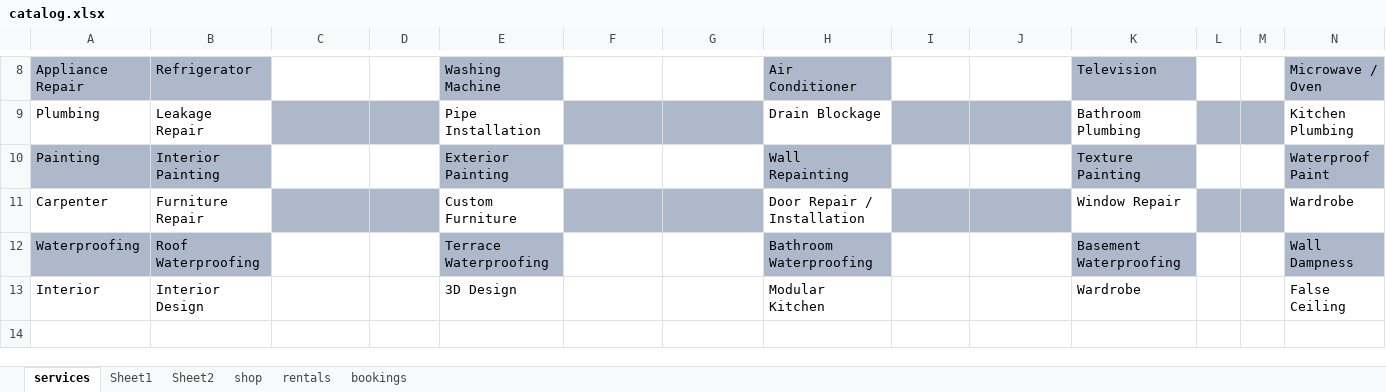
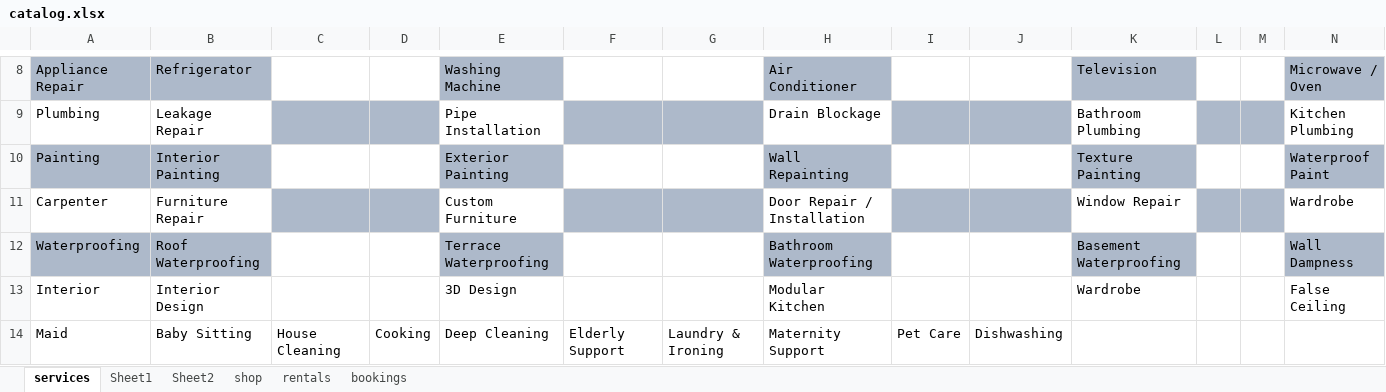
Before and after one commit to physioxapp1-sys/dhaubanjar-nirman-sewa, an Excel workbook: catalog/data/catalog.xlsx, sheet services, drawn as a sheet; only a part is shown, gaps mark what is left out; values as stored, in another font and other column widths than the file's, no borders; rows hold the shown columns only; the diff names each change by its address in the sheet, - before the commit and + after, or states it on an @@ line.

```diff
--- a/catalog/data/catalog.xlsx (sheet services)
+++ b/catalog/data/catalog.xlsx (sheet services)
+row 14: Maid | Baby Sitting | House Cleaning | Cooking | Deep Cleaning | Elderly Support | Laundry & Ironing | Maternity Support | Pet Care | Dishwashing
```
Also changed, not shown: 16 other files.
